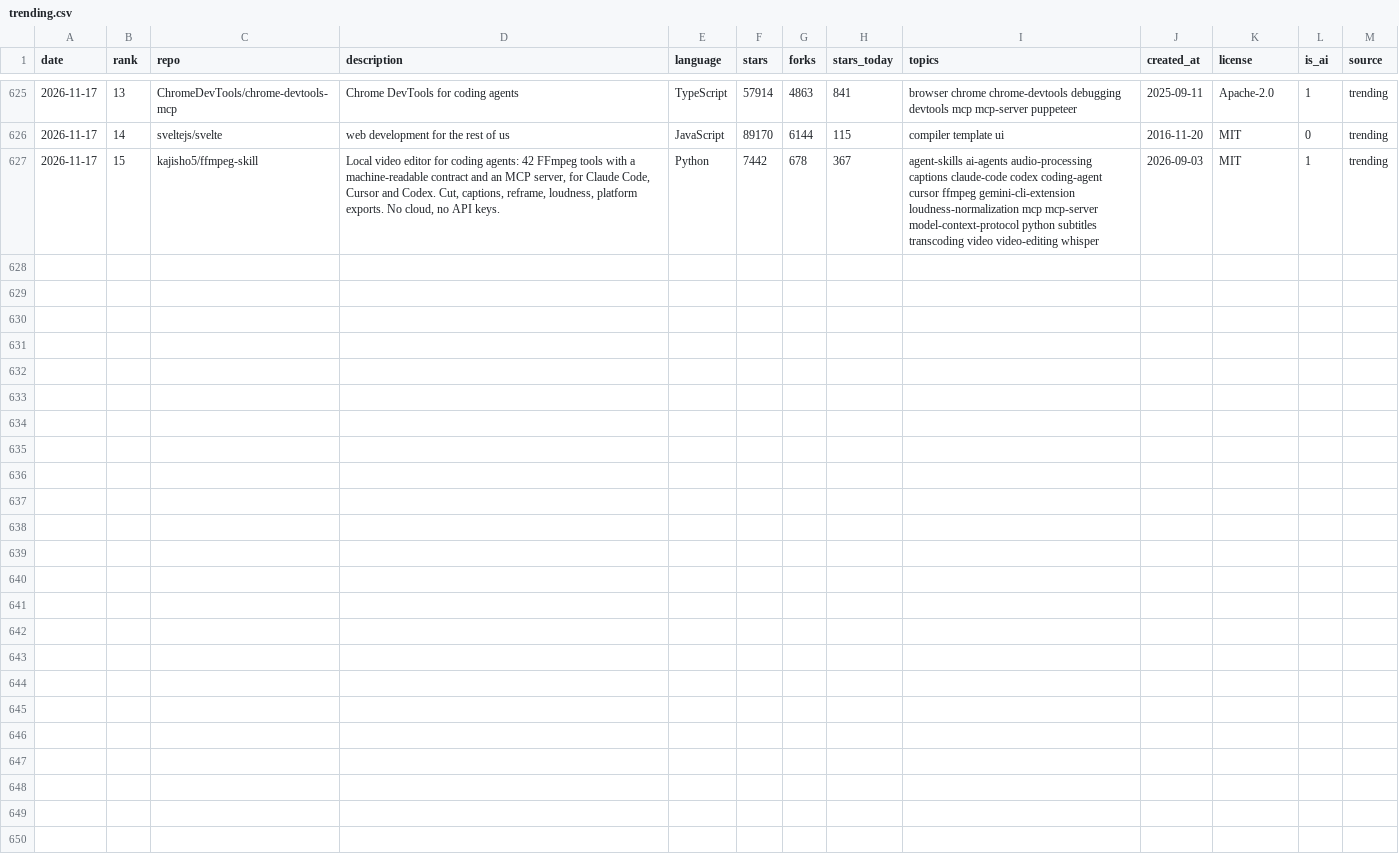
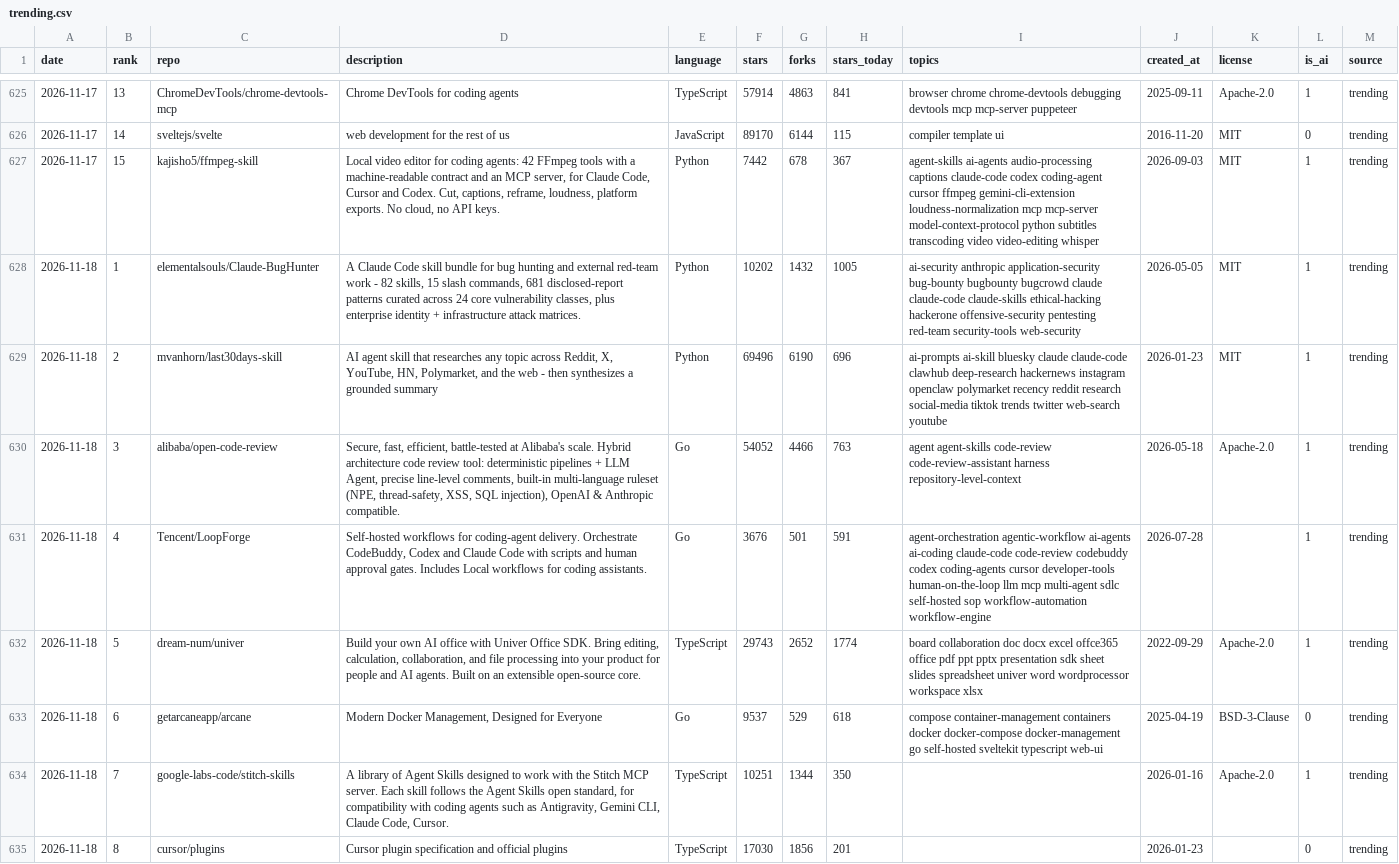
Before and after one commit to sourabhkddigital-gif/trending-ai-repos, a CSV file: data/trending.csv, drawn as a sheet; only a part is shown, gaps mark what is left out; the diff covers the shown part only; the diff names each change by its address in the sheet, - before the commit and + after, or states it on an @@ line.

```diff
--- a/data/trending.csv
+++ b/data/trending.csv
+row 628: 2026-11-18 | 1 | elementalsouls/Claude-BugHunter | A Claude Code skill bundle for bug hunting and external red-team work - 82 skills, 15 slash commands, 681 disclosed-report patterns curated across 24 core vulnerability classes, plus enterprise identity + infrastructure attack matrices. | Python | 10202 | 1432 | 1005 | ai-security anthropic application-security bug-bounty bugbounty bugcrowd claude claude-code claude-skills ethical-hacking hackerone offensive-security pentesting red-team security-tools web-security | 2026-05-05 | MIT | 1 | trending
+row 629: 2026-11-18 | 2 | mvanhorn/last30days-skill | AI agent skill that researches any topic across Reddit, X, YouTube, HN, Polymarket, and the web - then synthesizes a grounded summary | Python | 69496 | 6190 | 696 | ai-prompts ai-skill bluesky claude claude-code clawhub deep-research hackernews instagram openclaw polymarket recency reddit research social-media tiktok trends twitter web-search youtube | 2026-01-23 | MIT | 1 | trending
+row 630: 2026-11-18 | 3 | alibaba/open-code-review | Secure, fast, efficient, battle-tested at Alibaba's scale. Hybrid architecture code review tool: deterministic pipelines + LLM Agent, precise line-level comments, built-in multi-language ruleset (NPE, thread-safety, XSS, SQL injection), OpenAI & Anthropic compatible. | Go | 54052 | 4466 | 763 | agent agent-skills code-review code-review-assistant harness repository-level-context | 2026-05-18 | Apache-2.0 | 1 | trending
+row 631: 2026-11-18 | 4 | Tencent/LoopForge | Self-hosted workflows for coding-agent delivery. Orchestrate CodeBuddy, Codex and Claude Code with scripts and human approval gates. Includes Local workflows for coding assistants. | Go | 3676 | 501 | 591 | agent-orchestration agentic-workflow ai-agents ai-coding claude-code code-review codebuddy codex coding-agents cursor developer-tools human-on-the-loop llm mcp multi-agent sdlc self-hosted sop workflow-automation workflow-engine | 2026-07-28 |  | 1 | trending
+row 632: 2026-11-18 | 5 | dream-num/univer | Build your own AI office with Univer Office SDK. Bring editing, calculation, collaboration, and file processing into your product for people and AI agents. Built on an extensible open-source core. | TypeScript | 29743 | 2652 | 1774 | board collaboration doc docx excel offce365 office pdf ppt pptx presentation sdk sheet slides spreadsheet univer word wordprocessor workspace xlsx | 2022-09-29 | Apache-2.0 | 1 | trending
+row 633: 2026-11-18 | 6 | getarcaneapp/arcane | Modern Docker Management, Designed for Everyone | Go | 9537 | 529 | 618 | compose container-management containers docker docker-compose docker-management go self-hosted sveltekit typescript web-ui | 2025-04-19 | BSD-3-Clause | 0 | trending
+row 634: 2026-11-18 | 7 | google-labs-code/stitch-skills | A library of Agent Skills designed to work with the Stitch MCP server. Each skill follows the Agent Skills open standard, for compatibility with coding agents such as Antigravity, Gemini CLI, Claude Code, Cursor. | TypeScript | 10251 | 1344 | 350 |  | 2026-01-16 | Apache-2.0 | 1 | trending
+row 635: 2026-11-18 | 8 | cursor/plugins | Cursor plugin specification and official plugins | TypeScript | 17030 | 1856 | 201 |  | 2026-01-23 |  | 0 | trending
```
Also changed, not shown: 7 added rows elsewhere in this file, 7 other files.
